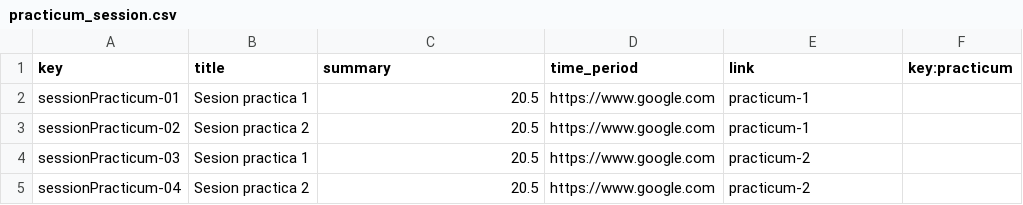
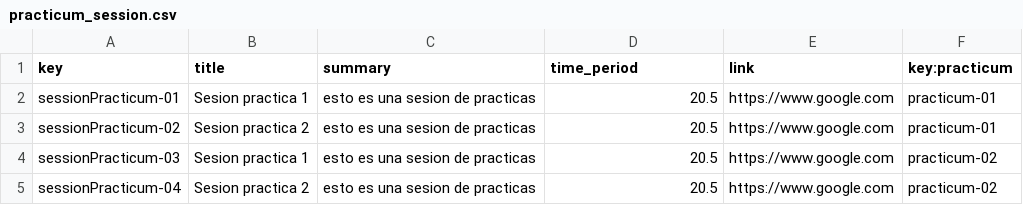
Before and after one commit to JuanluRM/acme-G11-DP2, a CSV file: Acme-L3-D01-23.1.0/src/main/webapp/WEB-INF/resources/sample-data/practicum_session.csv, drawn as a sheet.

```diff
--- a/Acme-L3-D01-23.1.0/src/main/webapp/WEB-INF/resources/sample-data/practicum_session.csv
+++ b/Acme-L3-D01-23.1.0/src/main/webapp/WEB-INF/resources/sample-data/practicum_session.csv
@@ -1,5 +1,5 @@
 key,title,summary,time_period,link,key:practicum
-sessionPracticum-01,Sesion practica 1,20.5,https://www.google.com,practicum-1
-sessionPracticum-02,Sesion practica 2,20.5,https://www.google.com,practicum-1
-sessionPracticum-03,Sesion practica 1,20.5,https://www.google.com,practicum-2
-sessionPracticum-04,Sesion practica 2,20.5,https://www.google.com,practicum-2
+sessionPracticum-01,Sesion practica 1,esto es una sesion de practicas,20.5,https://www.google.com,practicum-01
+sessionPracticum-02,Sesion practica 2,esto es una sesion de practicas,20.5,https://www.google.com,practicum-01
+sessionPracticum-03,Sesion practica 1,esto es una sesion de practicas,20.5,https://www.google.com,practicum-02
+sessionPracticum-04,Sesion practica 2,esto es una sesion de practicas,20.5,https://www.google.com,practicum-02
```
Also changed, not shown: Acme-L3-D01-23.1.0/src/main/webapp/WEB-INF/resources/sample-data/enrolment.csv, Acme-L3-D01-23.1.0/src/main/webapp/WEB-INF/resources/sample-data/practicum.csv, 9 other files.
